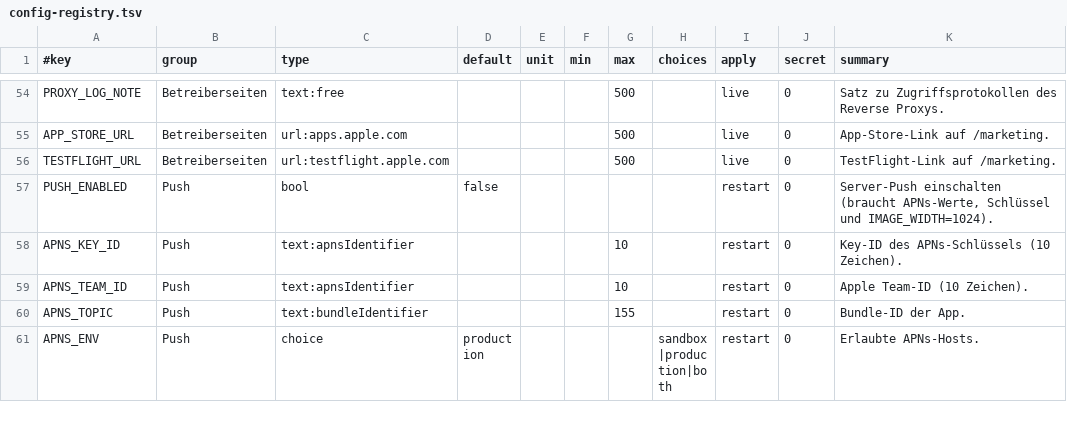
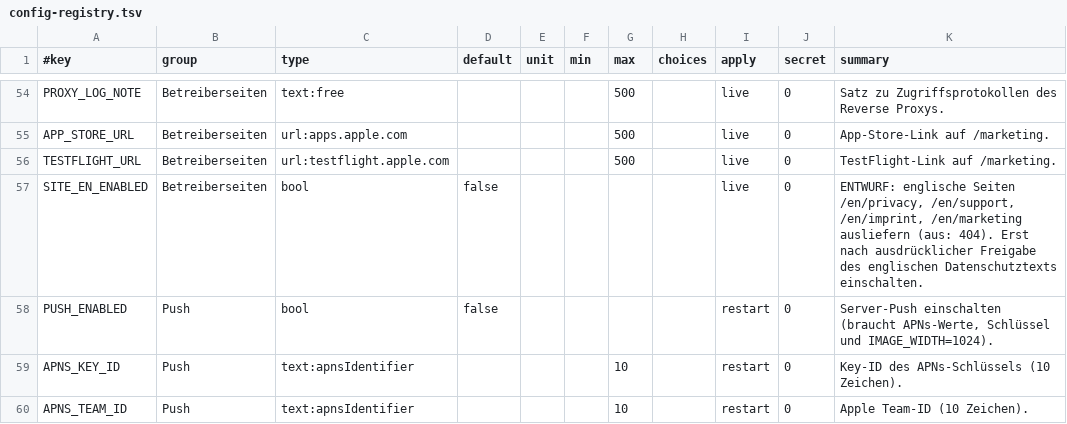
Before and after one commit to MagicalWig34653/weather-backend, a TSV file: deploy/swarm/config-registry.tsv, drawn as a sheet; only a part is shown, gaps mark what is left out; the shorter side is filled out with more unchanged rows; the diff names each change by its address in the sheet, - before the commit and + after, or states it on an @@ line.

Commit message:
feat: englische Webseiten (Entwurf) unter /en/ hinter SITE_EN_ENABLED, Standard aus

```diff
--- a/deploy/swarm/config-registry.tsv
+++ b/deploy/swarm/config-registry.tsv
+row 57: SITE_EN_ENABLED | Betreiberseiten | bool | false |  |  |  |  | live | 0 | ENTWURF: englische Seiten /en/privacy, /en/support, /en/imprint, /en/marketing ausliefern (aus: 404). Erst nach ausdrücklicher Freigabe des englischen Datenschutztexts einschalten.
```
Also changed, not shown: 13 other files.
